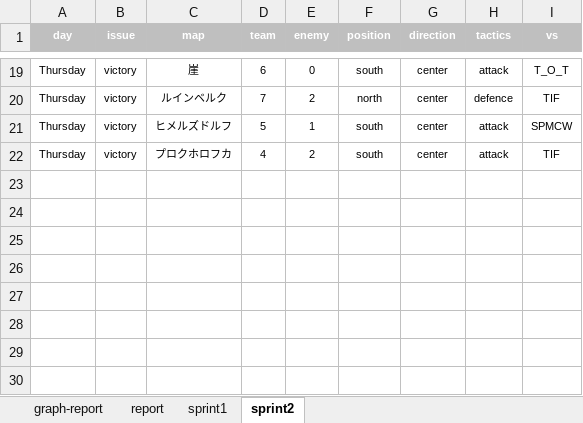
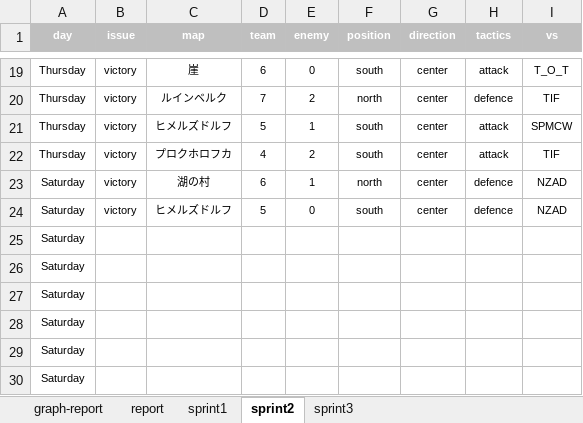
Before and after one commit to kawahira/WoT-Documents, an Excel workbook: WoT.xlsx, sheet sprint2, drawn as a sheet; only a part is shown, gaps mark what is left out; values as stored, in another font and other column widths than the file's, no borders; conditional formats not drawn; the diff names each change by its address in the sheet, - before the commit and + after, or states it on an @@ line.

```diff
--- a/WoT.xlsx (sheet sprint2)
+++ b/WoT.xlsx (sheet sprint2)
+sheet tab: sprint3
+row 23: Saturday | victory | 湖の村 | 6 | 1 | north | center | defence | NZAD
+row 24: Saturday | victory | ヒメルズドルフ | 5 | 0 | south | center | defence | NZAD
+row 25: Saturday
+row 26: Saturday
+row 27: Saturday
+row 28: Saturday
+row 29: Saturday
+row 30: Saturday
```
Also changed, not shown: sheet report, charts or pictures.
